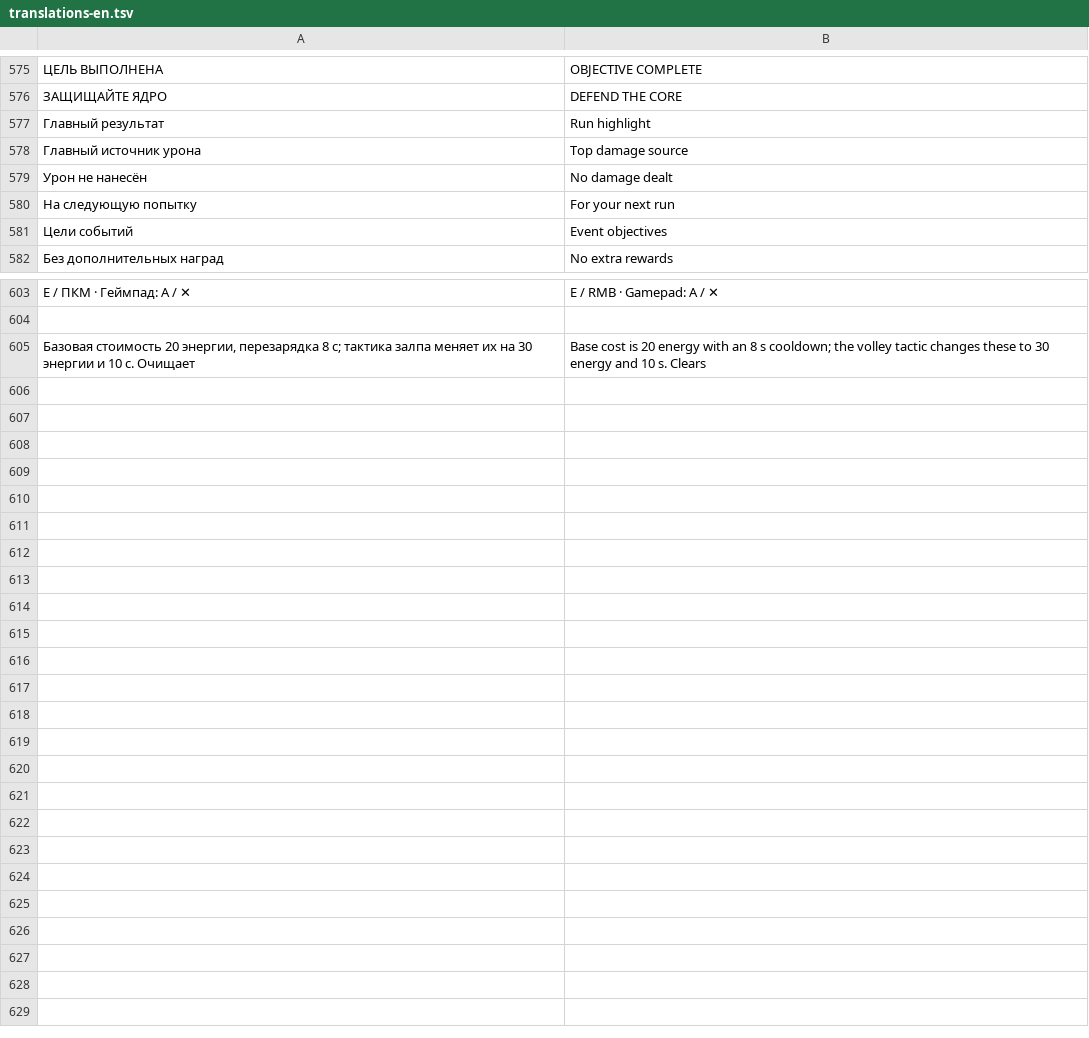
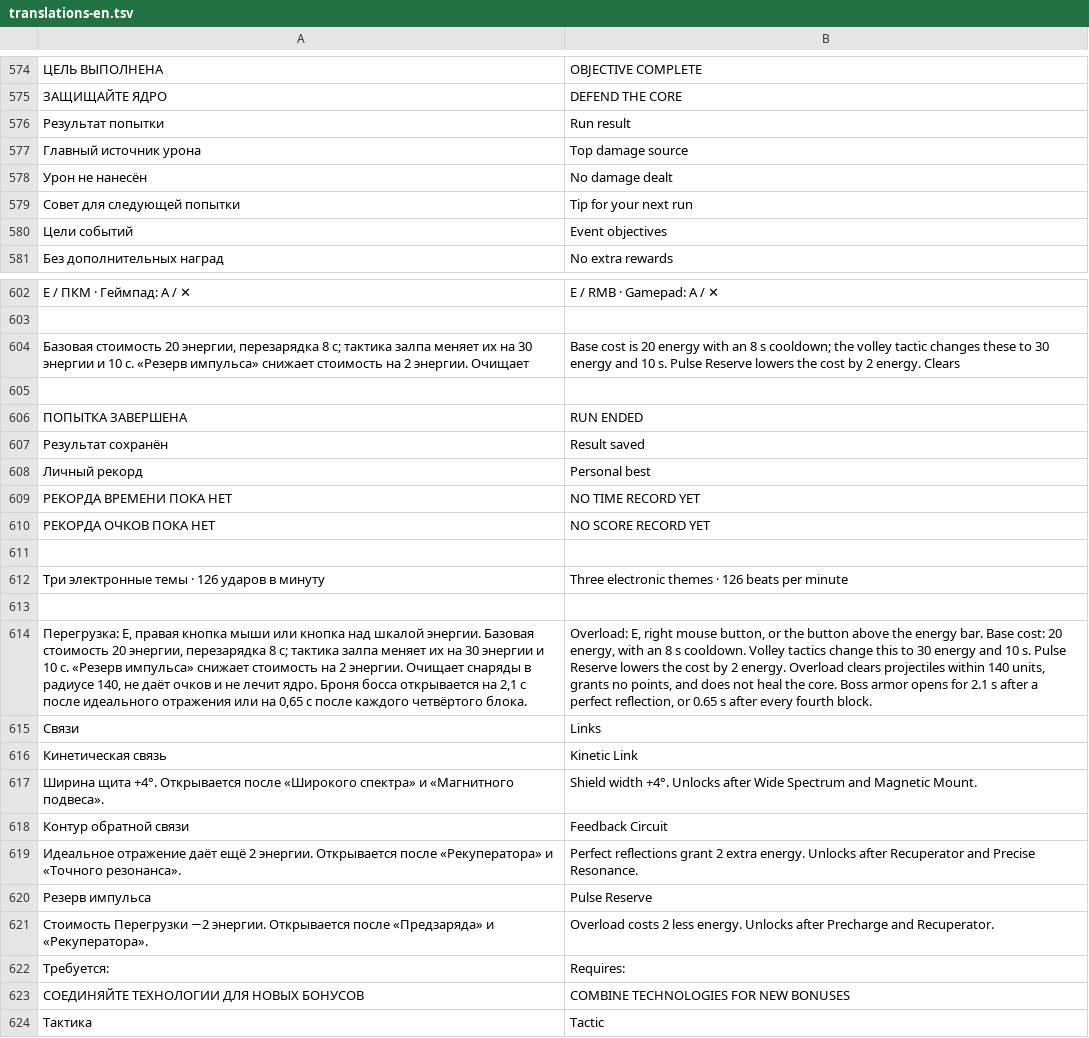
Before and after one commit to reptile1891/core-reactor, a TSV file: tools/translations-en.tsv, drawn as a sheet; only a part is shown, gaps mark what is left out; removed rows and columns are numbered as before the commit, all else as after; the diff covers the shown part only; the diff names each change by its address in the sheet, - before the commit and + after, or states it on an @@ line.

```diff
--- a/tools/translations-en.tsv
+++ b/tools/translations-en.tsv
-row 577: Главный результат | Run highlight
+row 576: Результат попытки | Run result
-row 580: На следующую попытку | For your next run
+row 579: Совет для следующей попытки | Tip for your next run
-A604: …10 с. Очищает
+A604: …10 с. «Резерв импульса» снижает стоимость на 2 энергии. Очищает
-B604: …10 s. Clears
+B604: …10 s. Pulse Reserve lowers the cost by 2 energy. Clears
+row 605: (empty)
+row 606: ПОПЫТКА ЗАВЕРШЕНА | RUN ENDED
+row 607: Результат сохранён | Result saved
+row 608: Личный рекорд | Personal best
+row 609: РЕКОРДА ВРЕМЕНИ ПОКА НЕТ | NO TIME RECORD YET
+row 610: РЕКОРДА ОЧКОВ ПОКА НЕТ | NO SCORE RECORD YET
+row 611: (empty)
+row 612: Три электронные темы · 126 ударов в минуту | Three electronic themes · 126 beats per minute
+row 613: (empty)
+row 614: Перегрузка: E, правая кнопка мыши или кнопка над шкалой энергии. Базовая стоимость 20 энергии, перезарядка 8 с; тактика залпа меняет их на 30 энергии и 10 с. «Резерв импульса» снижает стоимость на 2 энергии. Очищает снаряды в радиусе 140, не даёт очков и не лечит ядро. Броня босса открывается на 2,1 с после идеального отражения или на 0,65 с после каждого четвёртого блока. | Overload: E, right mouse button, or the button above the energy bar. Base cost: 20 energy, with an 8 s cooldown. Volley tactics change this to 30 energy and 10 s. Pulse Reserve lowers the cost by 2 energy. Overload clears projectiles within 140 units, grants no points, and does not heal the core. Boss armor opens for 2.1 s after a perfect reflection, or 0.65 s after every fourth block.
+row 615: Связи | Links
+row 616: Кинетическая связь | Kinetic Link
+row 617: Ширина щита +4°. Открывается после «Широкого спектра» и «Магнитного подвеса». | Shield width +4°. Unlocks after Wide Spectrum and Magnetic Mount.
+row 618: Контур обратной связи | Feedback Circuit
+row 619: Идеальное отражение даёт ещё 2 энергии. Открывается после «Рекуператора» и «Точного резонанса». | Perfect reflections grant 2 extra energy. Unlocks after Recuperator and Precise Resonance.
+row 620: Резерв импульса | Pulse Reserve
+row 621: Стоимость Перегрузки −2 энергии. Открывается после «Предзаряда» и «Рекуператора». | Overload costs 2 less energy. Unlocks after Precharge and Recuperator.
+row 622: Требуется: | Requires:
+row 623: СОЕДИНЯЙТЕ ТЕХНОЛОГИИ ДЛЯ НОВЫХ БОНУСОВ | COMBINE TECHNOLOGIES FOR NEW BONUSES
+row 624: Тактика | Tactic
```
Also changed, not shown: 4 added rows, 5 removed rows and 5 edited cells elsewhere in this file, 18 other files.
